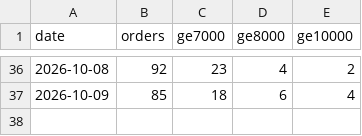
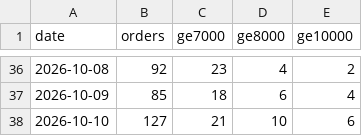
Before and after one commit to finracofficial-cmd/LOOana, a CSV file: data/daily/daily_order_bands.csv, drawn as a sheet; only a part is shown, gaps mark what is left out; the diff names each change by its address in the sheet, - before the commit and + after, or states it on an @@ line.

```diff
--- a/data/daily/daily_order_bands.csv
+++ b/data/daily/daily_order_bands.csv
+row 38: 2026-10-10 | 127 | 21 | 10 | 6
```
Also changed, not shown: data/budget-snapshots.csv, data/daily/daily_ad.csv, 10 other files.
